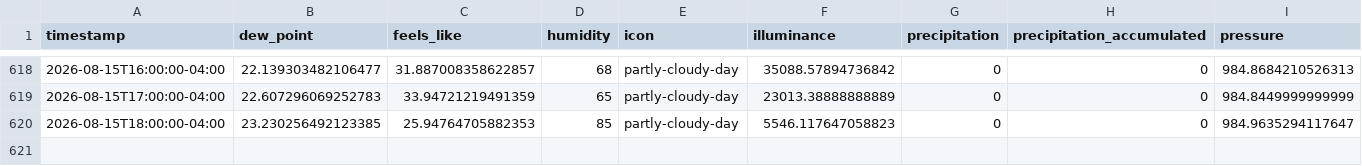
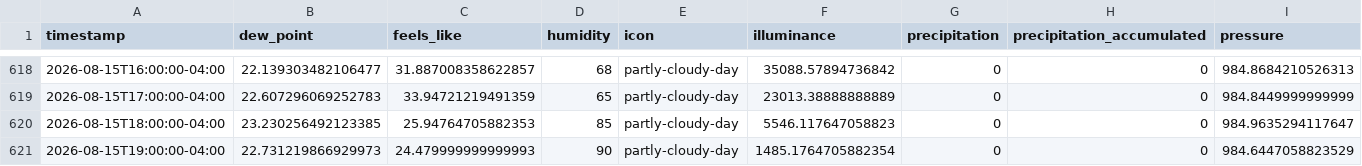
Before and after one commit to fmwrightjr/Three-Acre-Wood, a CSV file: weatherxm_data.csv, drawn as a sheet; only a part is shown, gaps mark what is left out; rows hold the shown columns only; the diff names each change by its address in the sheet, - before the commit and + after, or states it on an @@ line.

```diff
--- a/weatherxm_data.csv
+++ b/weatherxm_data.csv
+row 621: 2026-08-15T19:00:00-04:00 | 22.731219866929973 | 24.479999999999993 | 90 | partly-cloudy-day | 1485.1764705882354 | 0 | 0 | 984.6447058823529
```
Also changed, not shown: 1 other file.
